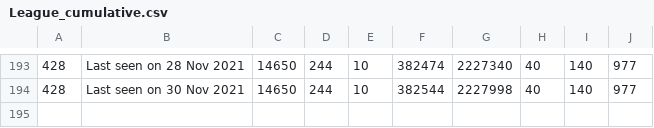
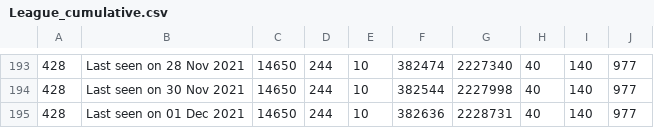
Before and after one commit to huyvuong/scrape-automation, a CSV file: League_cumulative.csv, drawn as a sheet; only a part is shown, gaps mark what is left out; the diff names each change by its address in the sheet, - before the commit and + after, or states it on an @@ line.

```diff
--- a/League_cumulative.csv
+++ b/League_cumulative.csv
+row 195: 428 | Last seen on 01 Dec 2021 | 14650 | 244 | 10 | 382636 | 2228731 | 40 | 140 | 977
```
Also changed, not shown: 1 other file.
